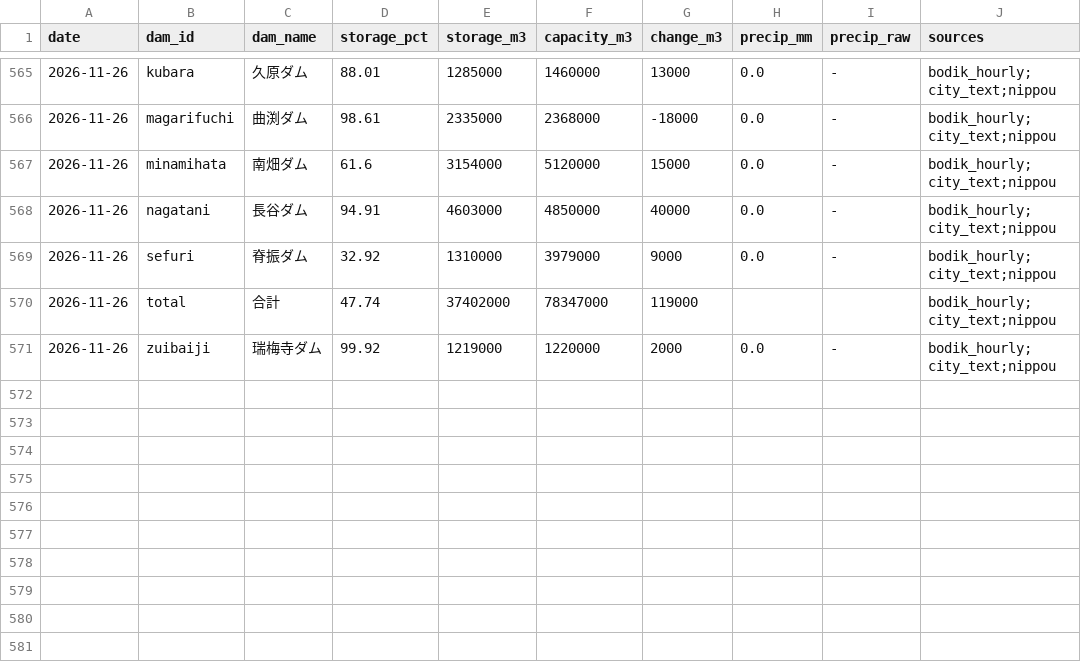
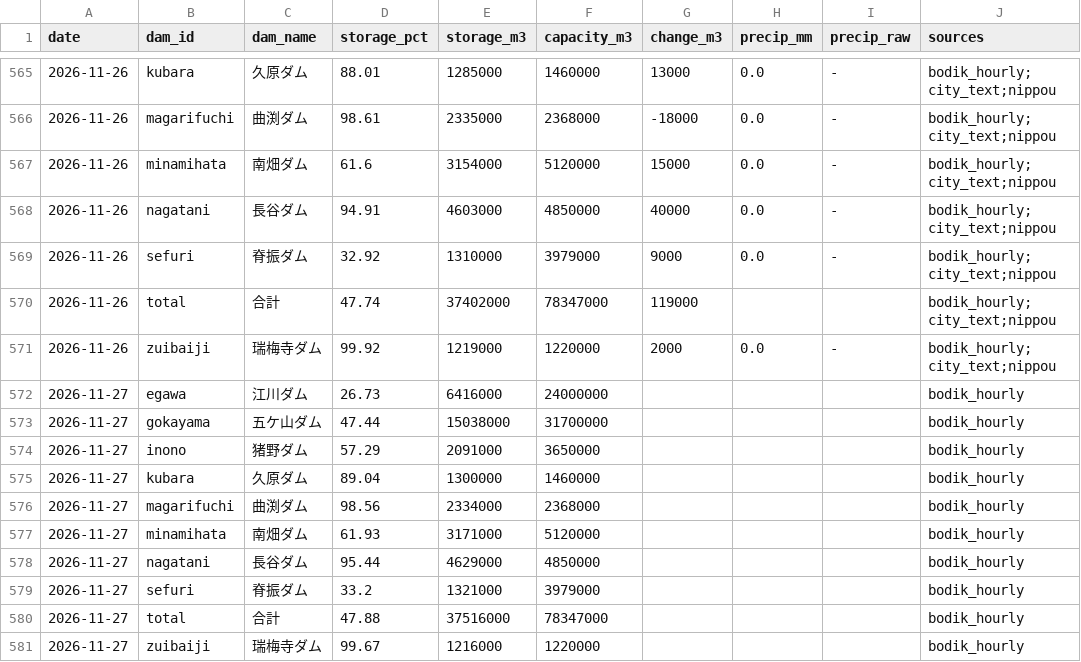
Before and after one commit to yohei-washizaki/fukuoka-dam-outlook, a CSV file: data/normalized/dam_storage.csv, drawn as a sheet; only a part is shown, gaps mark what is left out; the diff names each change by its address in the sheet, - before the commit and + after, or states it on an @@ line.

```diff
--- a/data/normalized/dam_storage.csv
+++ b/data/normalized/dam_storage.csv
+row 572: 2026-11-27 | egawa | 江川ダム | 26.73 | 6416000 | 24000000 |  |  |  | bodik_hourly
+row 573: 2026-11-27 | gokayama | 五ケ山ダム | 47.44 | 15038000 | 31700000 |  |  |  | bodik_hourly
+row 574: 2026-11-27 | inono | 猪野ダム | 57.29 | 2091000 | 3650000 |  |  |  | bodik_hourly
+row 575: 2026-11-27 | kubara | 久原ダム | 89.04 | 1300000 | 1460000 |  |  |  | bodik_hourly
+row 576: 2026-11-27 | magarifuchi | 曲渕ダム | 98.56 | 2334000 | 2368000 |  |  |  | bodik_hourly
+row 577: 2026-11-27 | minamihata | 南畑ダム | 61.93 | 3171000 | 5120000 |  |  |  | bodik_hourly
+row 578: 2026-11-27 | nagatani | 長谷ダム | 95.44 | 4629000 | 4850000 |  |  |  | bodik_hourly
+row 579: 2026-11-27 | sefuri | 脊振ダム | 33.2 | 1321000 | 3979000 |  |  |  | bodik_hourly
+row 580: 2026-11-27 | total | 合計 | 47.88 | 37516000 | 78347000 |  |  |  | bodik_hourly
+row 581: 2026-11-27 | zuibaiji | 瑞梅寺ダム | 99.67 | 1216000 | 1220000 |  |  |  | bodik_hourly
```
Also changed, not shown: 3 other files.
